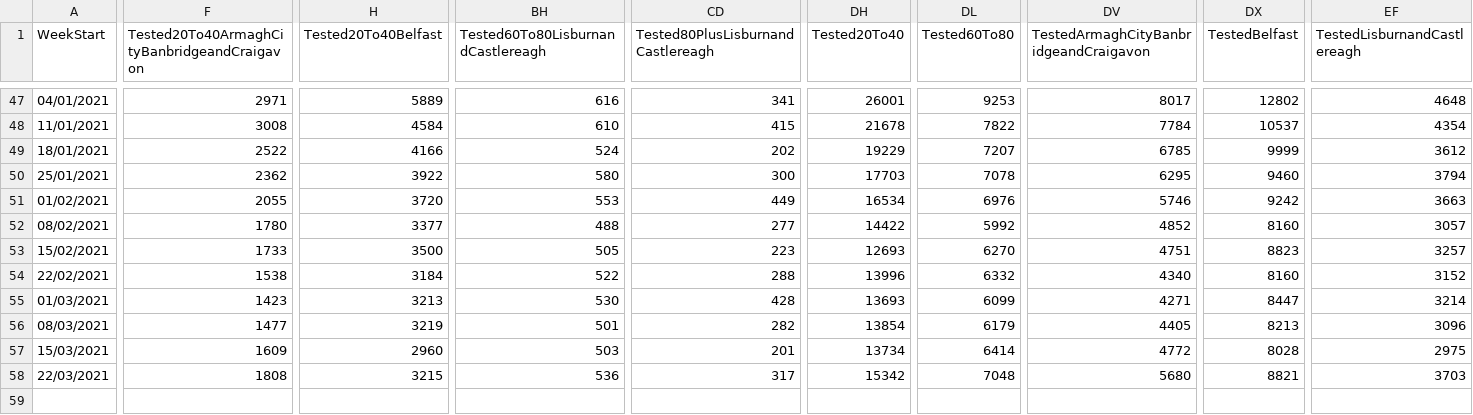
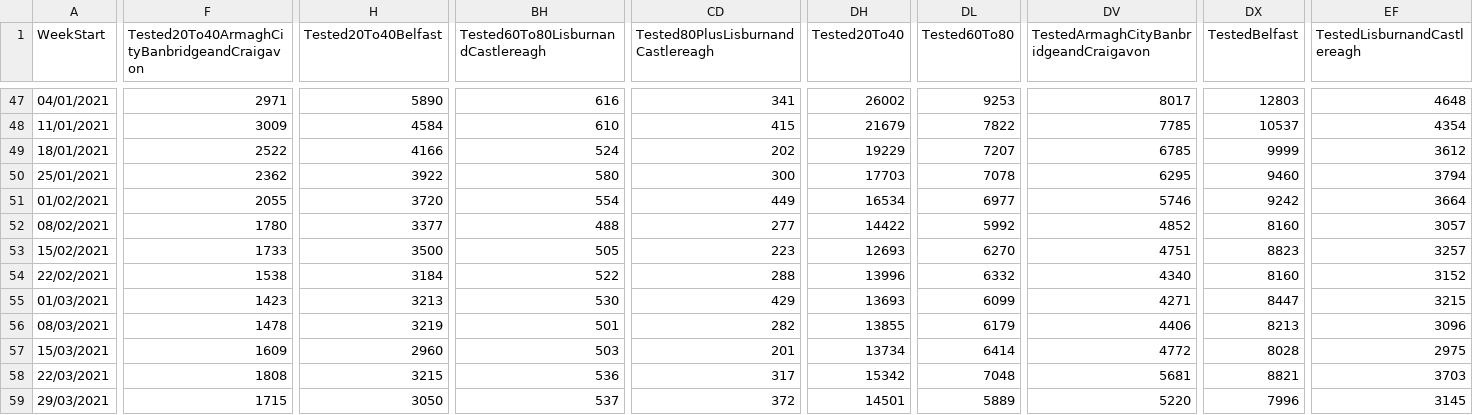
Before and after one commit to CatsAgainstCovid/IrelandCovidData, a CSV file: Outputs/NIDailyReports/NorthenIrelandWeekly.csv, drawn as a sheet; only a part is shown, gaps mark what is left out; rows hold the shown columns only; the diff covers the shown part only; the diff names each change by its address in the sheet, - before the commit and + after, or states it on an @@ line.

```diff
--- a/Outputs/NIDailyReports/NorthenIrelandWeekly.csv
+++ b/Outputs/NIDailyReports/NorthenIrelandWeekly.csv
-H47 (Tested20To40Belfast): 5889
+H47 (Tested20To40Belfast): 5890
-DH47 (Tested20To40): 26001
+DH47 (Tested20To40): 26002
-DX47 (TestedBelfast): 12802
+DX47 (TestedBelfast): 12803
-F48: 3008
+F48: 3009
-DH48 (Tested20To40): 21678
+DH48 (Tested20To40): 21679
-DV48: 7784
+DV48: 7785
-BH51: 553
+BH51: 554
-DL51 (Tested60To80): 6976
+DL51 (Tested60To80): 6977
-EF51 (TestedLisburnandCastlereagh): 3663
+EF51 (TestedLisburnandCastlereagh): 3664
-CD55: 428
+CD55: 429
-EF55 (TestedLisburnandCastlereagh): 3214
+EF55 (TestedLisburnandCastlereagh): 3215
-F56: 1477
+F56: 1478
-DH56 (Tested20To40): 13854
+DH56 (Tested20To40): 13855
-DV56: 4405
+DV56: 4406
-DV58: 5680
+DV58: 5681
+row 59: 29/03/2021 | 1715 | 3050 | 537 | 372 | 14501 | 5889 | 5220 | 7996 | 3145
```
Also changed, not shown: 41 edited cells elsewhere in this file.
